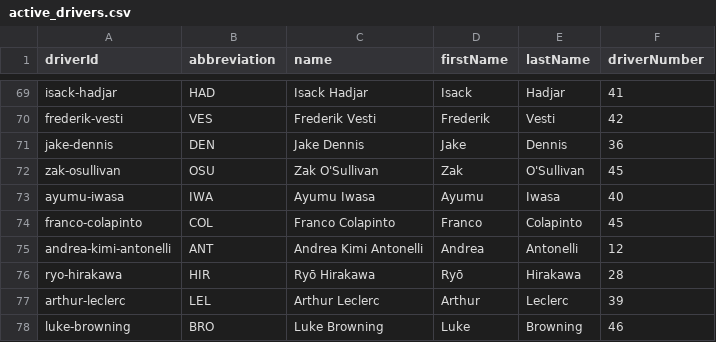
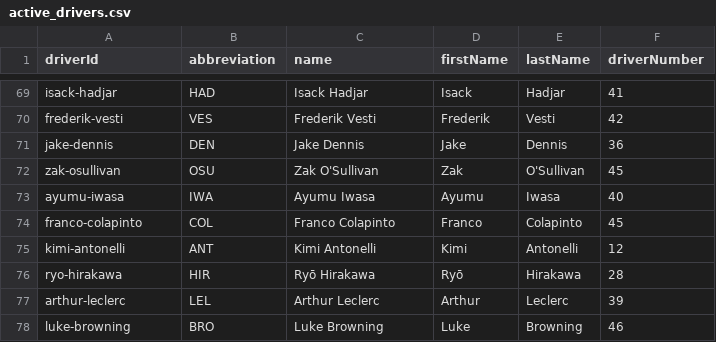
Before and after one commit to gmalbert/f1Analysis, a CSV file: data_files/active_drivers.csv, drawn as a sheet; only a part is shown, gaps mark what is left out.

```diff
--- a/data_files/active_drivers.csv
+++ b/data_files/active_drivers.csv
@@ -74,3 +74,3 @@ ayumu-iwasa	IWA	Ayumu Iwasa	Ayumu	Iwasa	40
 franco-colapinto	COL	Franco Colapinto	Franco	Colapinto	45
-andrea-kimi-antonelli	ANT	Andrea Kimi Antonelli	Andrea	Antonelli	12
+kimi-antonelli	ANT	Kimi Antonelli	Kimi	Antonelli	12
 ryo-hirakawa	HIR	Ryō Hirakawa	Ryō	Hirakawa	28
```
Also changed, not shown: 1 other file.
